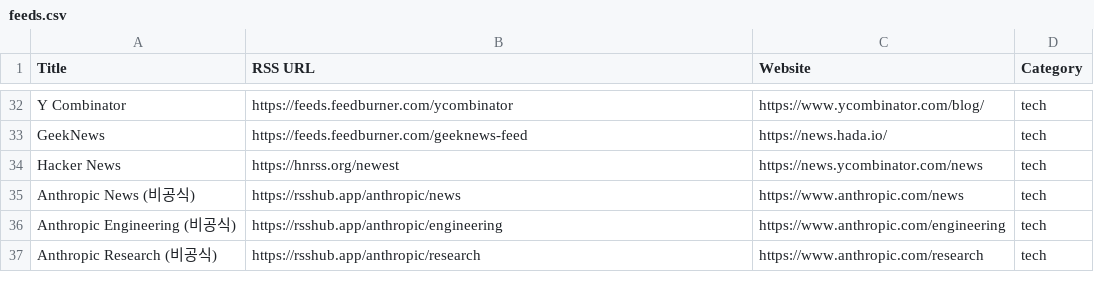
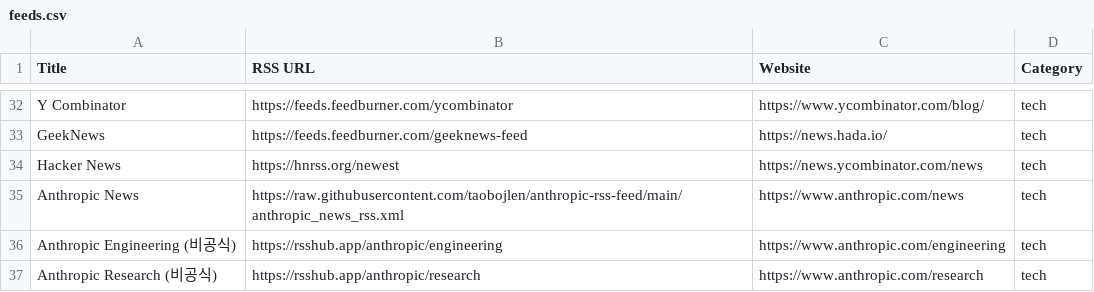
Before and after one commit to geeksbaek/daily-feed, a CSV file: backend/feeds.csv, drawn as a sheet; only a part is shown, gaps mark what is left out.

```diff
--- a/backend/feeds.csv
+++ b/backend/feeds.csv
@@ -34,3 +34,3 @@ GeekNews,https://feeds.feedburner.com/geeknews-feed,https://news.hada.io/,tech
 Hacker News,https://hnrss.org/newest,https://news.ycombinator.com/news,tech
-Anthropic News (비공식),https://rsshub.app/anthropic/news,https://www.anthropic.com/news,tech
+Anthropic News,https://raw.githubusercontent.com/taobojlen/anthropic-rss-feed/main/anthropic_news_rss.xml,https://www.anthropic.com/news,tech
 Anthropic Engineering (비공식),https://rsshub.app/anthropic/engineering,https://www.anthropic.com/engineering,tech
```
